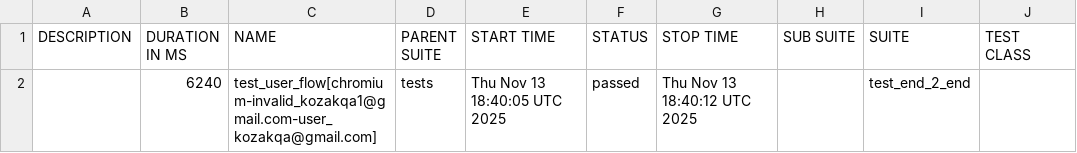
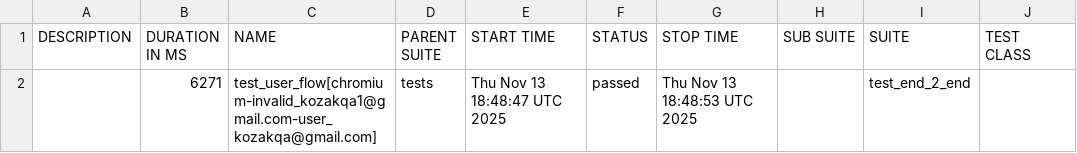
Before and after one commit to aigul-kozak/pytest-playwright-allure-e2e, a CSV file: data/suites.csv, drawn as a sheet; only a part is shown; the diff names each change by its address in the sheet, - before the commit and + after, or states it on an @@ line.

```diff
--- a/data/suites.csv
+++ b/data/suites.csv
-B2 (DURATION IN MS): 6240
+B2 (DURATION IN MS): 6271
-E2 (START TIME): Thu Nov 13 18:40:05 UTC 2025
+E2 (START TIME): Thu Nov 13 18:48:47 UTC 2025
-G2 (STOP TIME): Thu Nov 13 18:40:12 UTC 2025
+G2 (STOP TIME): Thu Nov 13 18:48:53 UTC 2025
```
Also changed, not shown: 30 other files.
